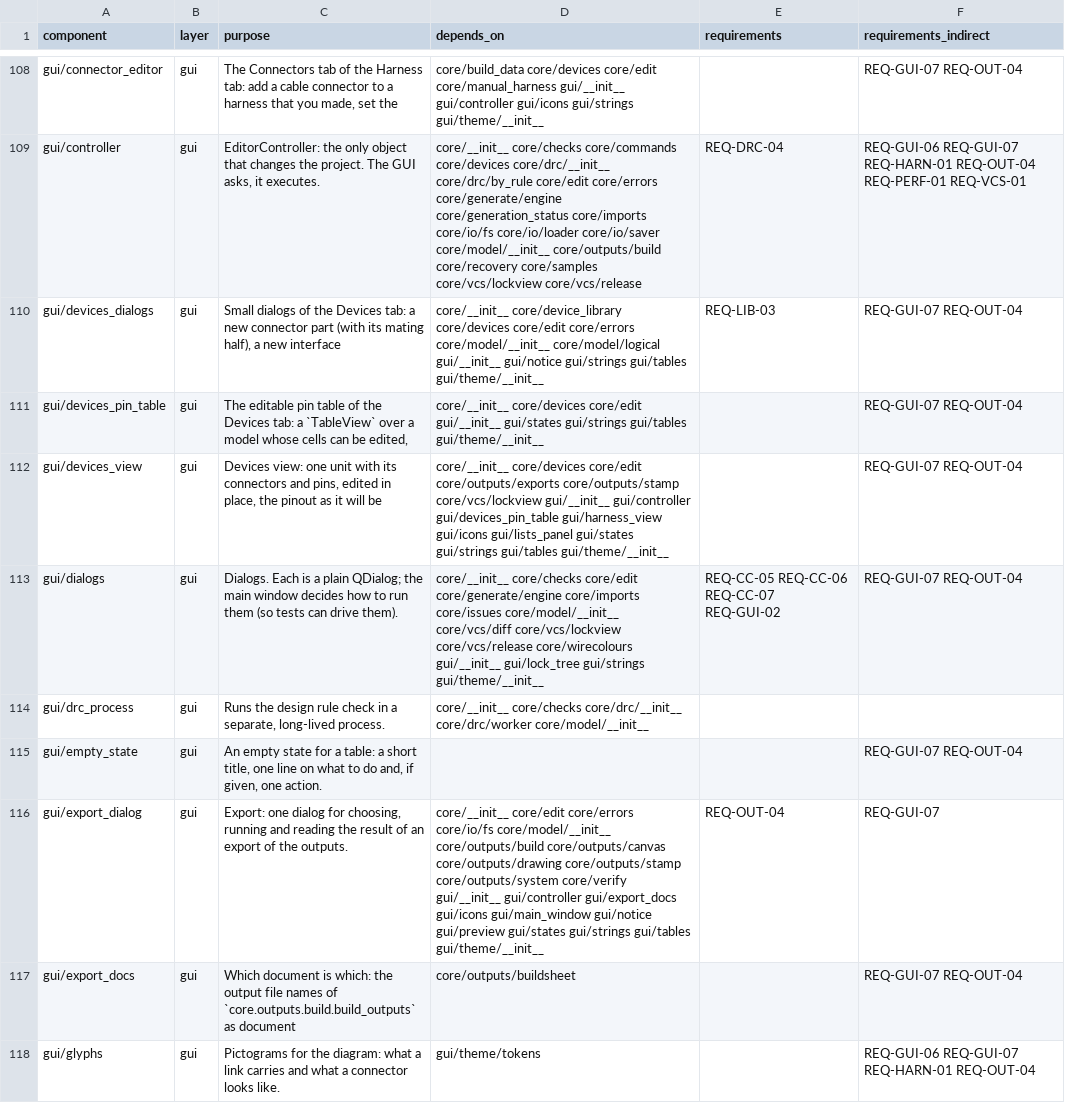
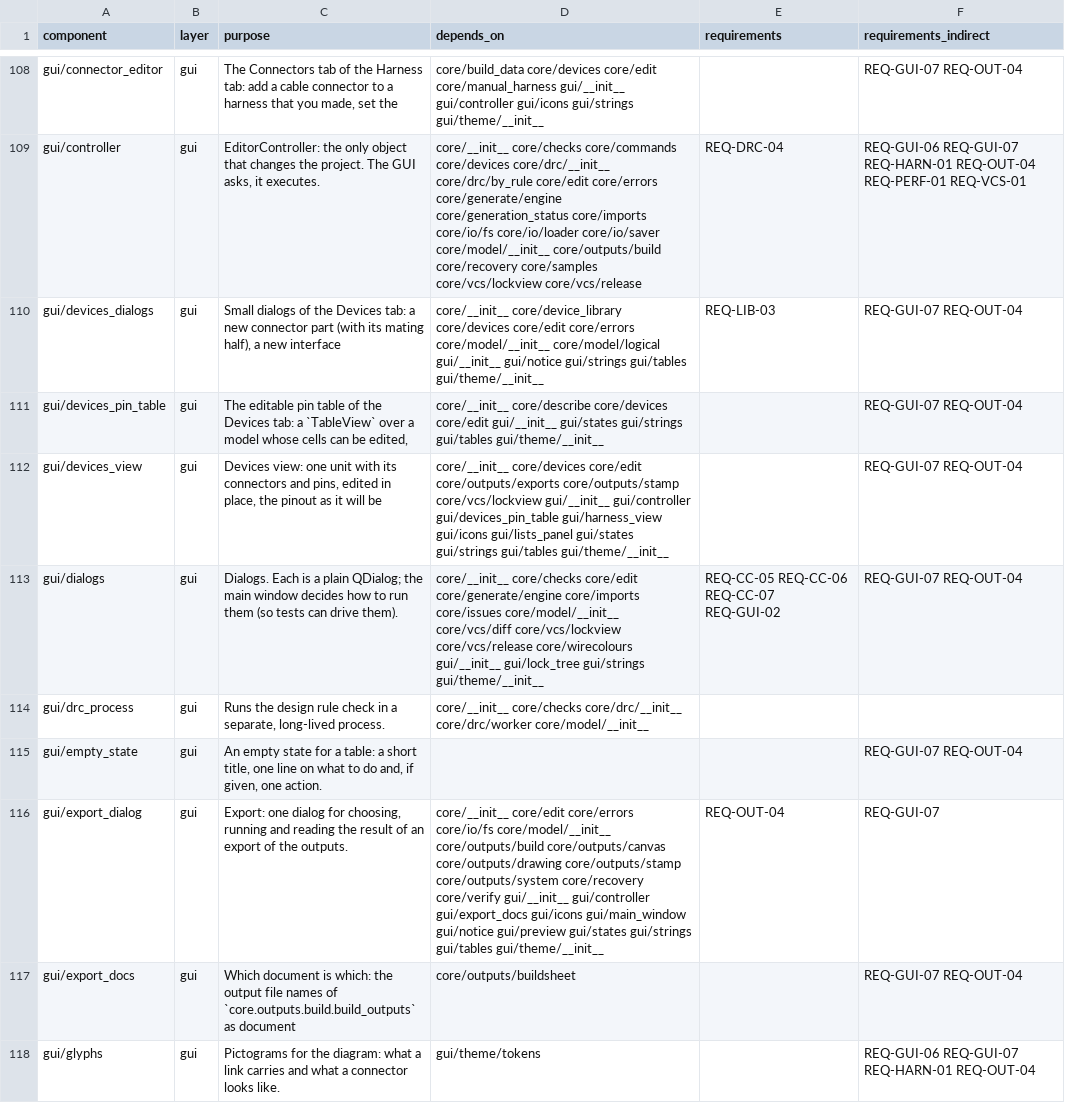
Before and after one commit to 0h3xn4/WireViz-HarnessDesignStudio, a CSV file: HarnessDesignStudio/compliance/sdd_components.csv, drawn as a sheet; only a part is shown, gaps mark what is left out; the diff covers the shown part only.

```diff
--- a/HarnessDesignStudio/compliance/sdd_components.csv
+++ b/HarnessDesignStudio/compliance/sdd_components.csv
@@ -110,3 +110,3 @@ gui/controller,gui,"EditorController: the only object that changes the project.
 gui/devices_dialogs,gui,"Small dialogs of the Devices tab: a new connector part (with its mating half), a new interface",core/__init__ core/device_library core/devices core/edit core/errors core/model/__init__ core/model/logical gui/__init__ gui/notice gui/strings gui/tables gui/theme/__init__,REQ-LIB-03,REQ-GUI-07 REQ-OUT-04
-gui/devices_pin_table,gui,"The editable pin table of the Devices tab: a `TableView` over a model whose cells can be edited,",core/__init__ core/devices core/edit gui/__init__ gui/states gui/strings gui/tables gui/theme/__init__,,REQ-GUI-07 REQ-OUT-04
+gui/devices_pin_table,gui,"The editable pin table of the Devices tab: a `TableView` over a model whose cells can be edited,",core/__init__ core/describe core/devices core/edit gui/__init__ gui/states gui/strings gui/tables gui/theme/__init__,,REQ-GUI-07 REQ-OUT-04
 gui/devices_view,gui,"Devices view: one unit with its connectors and pins, edited in place, the pinout as it will be",core/__init__ core/devices core/edit core/outputs/exports core/outputs/stamp core/vcs/lockview gui/__init__ gui/controller gui/devices_pin_table gui/harness_view gui/icons gui/lists_panel gui/states gui/strings gui/tables gui/theme/__init__,,REQ-GUI-07 REQ-OUT-04
@@ -115,3 +115,3 @@ gui/drc_process,gui,"Runs the design rule check in a separate, long-lived proces
 gui/empty_state,gui,"An empty state for a table: a short title, one line on what to do and, if given, one action.",,,REQ-GUI-07 REQ-OUT-04
-gui/export_dialog,gui,"Export: one dialog for choosing, running and reading the result of an export of the outputs.",core/__init__ core/edit core/errors core/io/fs core/model/__init__ core/outputs/build core/outputs/canvas core/outputs/drawing core/outputs/stamp core/outputs/system core/verify gui/__init__ gui/controller gui/export_docs gui/icons gui/main_window gui/notice gui/preview gui/states gui/strings gui/tables gui/theme/__init__,REQ-OUT-04,REQ-GUI-07
+gui/export_dialog,gui,"Export: one dialog for choosing, running and reading the result of an export of the outputs.",core/__init__ core/edit core/errors core/io/fs core/model/__init__ core/outputs/build core/outputs/canvas core/outputs/drawing core/outputs/stamp core/outputs/system core/recovery core/verify gui/__init__ gui/controller gui/export_docs gui/icons gui/main_window gui/notice gui/preview gui/states gui/strings gui/tables gui/theme/__init__,REQ-OUT-04,REQ-GUI-07
 gui/export_docs,gui,Which document is which: the output file names of `core.outputs.build.build_outputs` as document,core/outputs/buildsheet,,REQ-GUI-07 REQ-OUT-04
```
Also changed, not shown: 3 edited cells elsewhere in this file, 28 other files.
